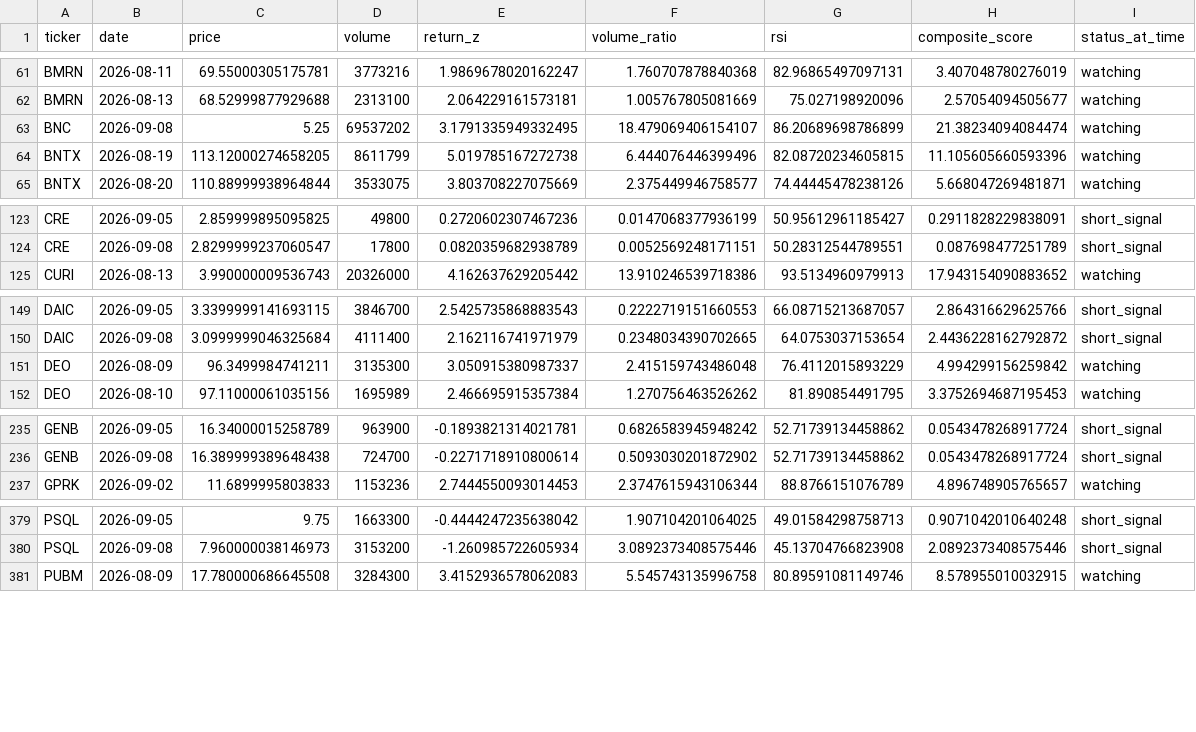
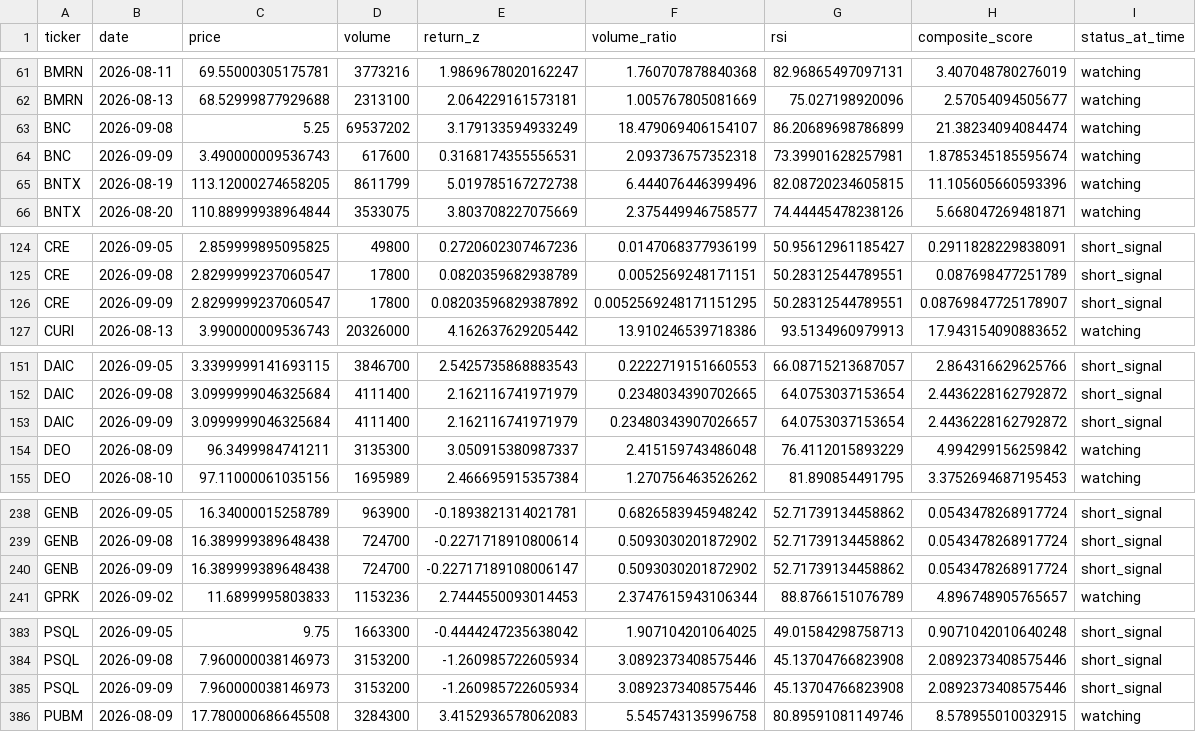
Before and after one commit to kgb1970-gh/stock-crash-tracker, a CSV file: data/watchlist_history.csv, drawn as a sheet; only a part is shown, gaps mark what is left out; the diff covers the shown part only.

```diff
--- a/data/watchlist_history.csv
+++ b/data/watchlist_history.csv
@@ -62,3 +62,4 @@ BMRN,2026-08-11,69.55000305175781,3773216,1.9869678020162247,1.760707878840368,8
 BMRN,2026-08-13,68.52999877929688,2313100,2.064229161573181,1.005767805081669,75.027198920096,2.57054094505677,watching
-BNC,2026-09-08,5.25,69537202,3.1791335949332495,18.479069406154107,86.20689698786899,21.38234094084474,watching
+BNC,2026-09-08,5.25,69537202,3.179133594933249,18.479069406154107,86.20689698786899,21.38234094084474,watching
+BNC,2026-09-09,3.490000009536743,617600,0.3168174355556531,2.093736757352318,73.39901628257981,1.8785345185595674,watching
 BNTX,2026-08-19,113.12000274658205,8611799,5.019785167272738,6.444076446399496,82.08720234605815,11.105605660593396,watching
@@ -124,2 +125,3 @@ CRE,2026-09-05,2.859999895095825,49800,0.2720602307467236,0.0147068377936199,50.
 CRE,2026-09-08,2.8299999237060547,17800,0.0820359682938789,0.0052569248171151,50.28312544789551,0.087698477251789,short_signal
+CRE,2026-09-09,2.8299999237060547,17800,0.08203596829387892,0.0052569248171151295,50.28312544789551,0.08769847725178907,short_signal
 CURI,2026-08-13,3.990000009536743,20326000,4.162637629205442,13.910246539718386,93.5134960979913,17.943154090883652,watching
@@ -150,2 +152,3 @@ DAIC,2026-09-05,3.3399999141693115,3846700,2.5425735868883543,0.2222719151660553
 DAIC,2026-09-08,3.0999999046325684,4111400,2.162116741971979,0.2348034390702665,64.0753037153654,2.4436228162792872,short_signal
+DAIC,2026-09-09,3.0999999046325684,4111400,2.162116741971979,0.23480343907026657,64.0753037153654,2.4436228162792872,short_signal
 DEO,2026-08-09,96.3499984741211,3135300,3.050915380987337,2.415159743486048,76.4112015893229,4.994299156259842,watching
@@ -236,2 +239,3 @@ GENB,2026-09-05,16.34000015258789,963900,-0.1893821314021781,0.6826583945948242,
 GENB,2026-09-08,16.389999389648438,724700,-0.2271718910800614,0.5093030201872902,52.71739134458862,0.0543478268917724,short_signal
+GENB,2026-09-09,16.389999389648438,724700,-0.22717189108006147,0.5093030201872902,52.71739134458862,0.0543478268917724,short_signal
 GPRK,2026-09-02,11.6899995803833,1153236,2.7444550093014453,2.3747615943106344,88.8766151076789,4.896748905765657,watching
@@ -380,2 +384,3 @@ PSQL,2026-09-05,9.75,1663300,-0.4444247235638042,1.907104201064025,49.0158429875
 PSQL,2026-09-08,7.960000038146973,3153200,-1.260985722605934,3.0892373408575446,45.13704766823908,2.0892373408575446,short_signal
+PSQL,2026-09-09,7.960000038146973,3153200,-1.260985722605934,3.0892373408575446,45.13704766823908,2.0892373408575446,short_signal
 PUBM,2026-08-09,17.780000686645508,3284300,3.4152936578062083,5.545743135996758,80.89591081149746,8.578955010032915,watching
```
Also changed, not shown: 2 added rows and 1 edited cell elsewhere in this file, data/alerts.csv, data/indicators.csv, 2 other files.
